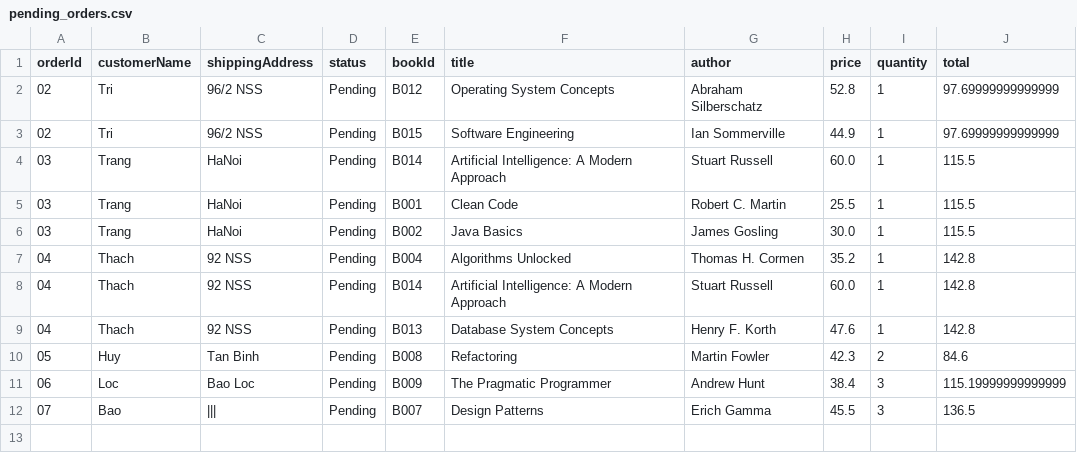
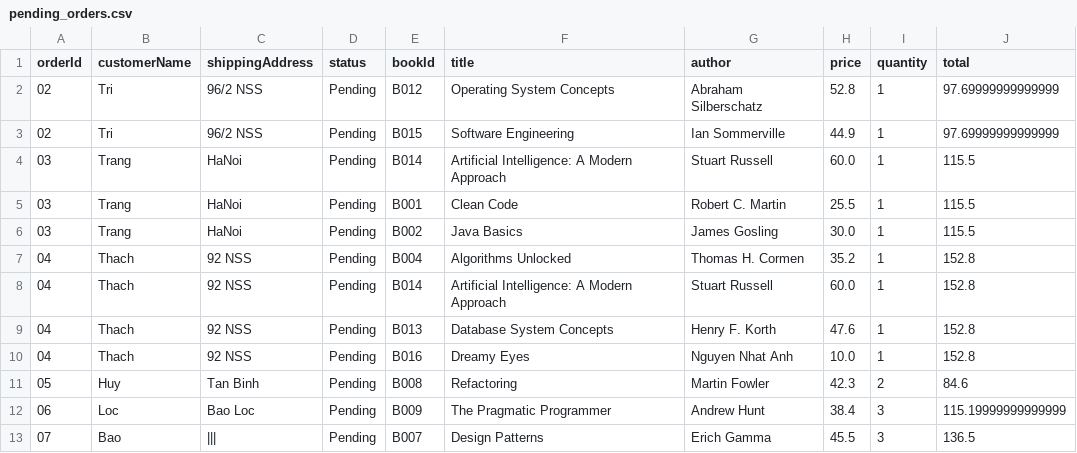
Before and after one commit to quinngcs230163/1649A_CourseWork, a CSV file: data/pending_orders.csv, drawn as a sheet.

Commit message:
up

```diff
--- a/data/pending_orders.csv
+++ b/data/pending_orders.csv
@@ -6,5 +6,6 @@ orderId,customerName,shippingAddress,status,bookId,title,author,price,quantity,t
 "03","Trang","HaNoi","Pending","B002","Java Basics","James Gosling",30.0,1,115.5
-"04","Thach","92 NSS","Pending","B004","Algorithms Unlocked","Thomas H. Cormen",35.2,1,142.8
-"04","Thach","92 NSS","Pending","B014","Artificial Intelligence: A Modern Approach","Stuart Russell",60.0,1,142.8
-"04","Thach","92 NSS","Pending","B013","Database System Concepts","Henry F. Korth",47.6,1,142.8
+"04","Thach","92 NSS","Pending","B004","Algorithms Unlocked","Thomas H. Cormen",35.2,1,152.8
+"04","Thach","92 NSS","Pending","B014","Artificial Intelligence: A Modern Approach","Stuart Russell",60.0,1,152.8
+"04","Thach","92 NSS","Pending","B013","Database System Concepts","Henry F. Korth",47.6,1,152.8
+"04","Thach","92 NSS","Pending","B016","Dreamy Eyes","Nguyen Nhat Anh",10.0,1,152.8
 "05","Huy","Tan Binh","Pending","B008","Refactoring","Martin Fowler",42.3,2,84.6
```
